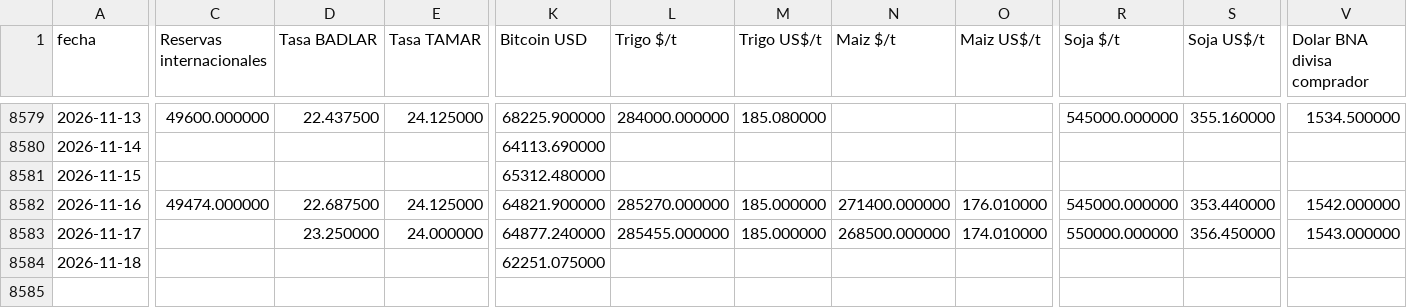
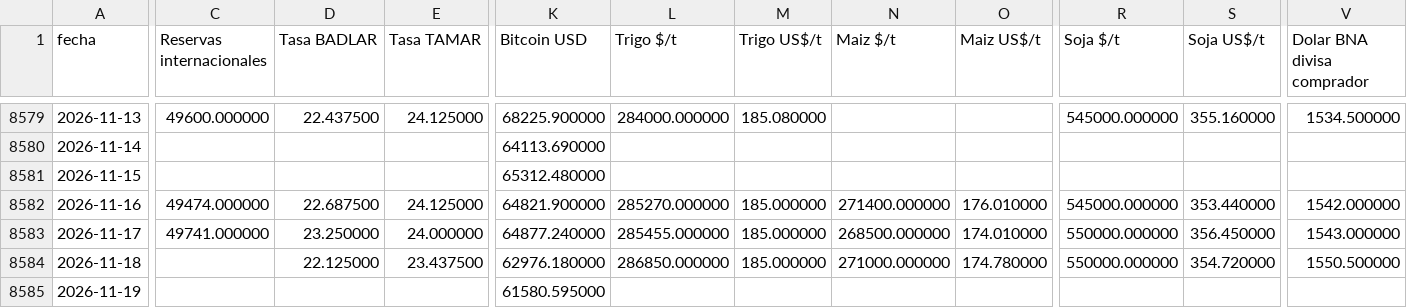
Before and after one commit to jamontedoro/panel-macro, a CSV file: datos/series.csv, drawn as a sheet; only a part is shown, gaps mark what is left out; rows hold the shown columns only; the diff names each change by its address in the sheet, - before the commit and + after, or states it on an @@ line.

```diff
--- a/datos/series.csv
+++ b/datos/series.csv
-C8583 (Reservas internacionales): (empty)
+C8583 (Reservas internacionales): 49741.000000
-D8584 (Tasa BADLAR): (empty)
+D8584 (Tasa BADLAR): 22.125000
-E8584 (Tasa TAMAR): (empty)
+E8584 (Tasa TAMAR): 23.437500
-K8584 (Bitcoin USD): 62251.075000
+K8584 (Bitcoin USD): 62976.180000
-L8584 (Trigo $/t): (empty)
+L8584 (Trigo $/t): 286850.000000
-M8584 (Trigo US$/t): (empty)
+M8584 (Trigo US$/t): 185.000000
-N8584 (Maiz $/t): (empty)
+N8584 (Maiz $/t): 271000.000000
-O8584 (Maiz US$/t): (empty)
+O8584 (Maiz US$/t): 174.780000
-R8584 (Soja $/t): (empty)
+R8584 (Soja $/t): 550000.000000
-S8584 (Soja US$/t): (empty)
+S8584 (Soja US$/t): 354.720000
-V8584 (Dolar BNA divisa comprador): (empty)
+V8584 (Dolar BNA divisa comprador): 1550.500000
+row 8585: 2026-11-19 |  |  |  | 61580.595000
```
Also changed, not shown: datos/control.csv, datos/granos.csv, 2 other files.
